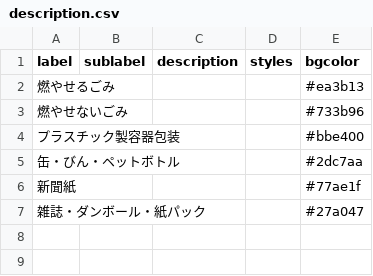
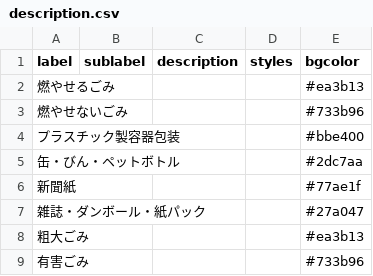
Before and after one commit to tokushima5374/tokushimashi, a CSV file: data/description.csv, drawn as a sheet; the diff names each change by its address in the sheet, - before the commit and + after, or states it on an @@ line.

Commit message:
Update description.csv

```diff
--- a/data/description.csv
+++ b/data/description.csv
+row 8: 粗大ごみ |  |  |  | #ea3b13
+row 9: 有害ごみ |  |  |  | #733b96
```
